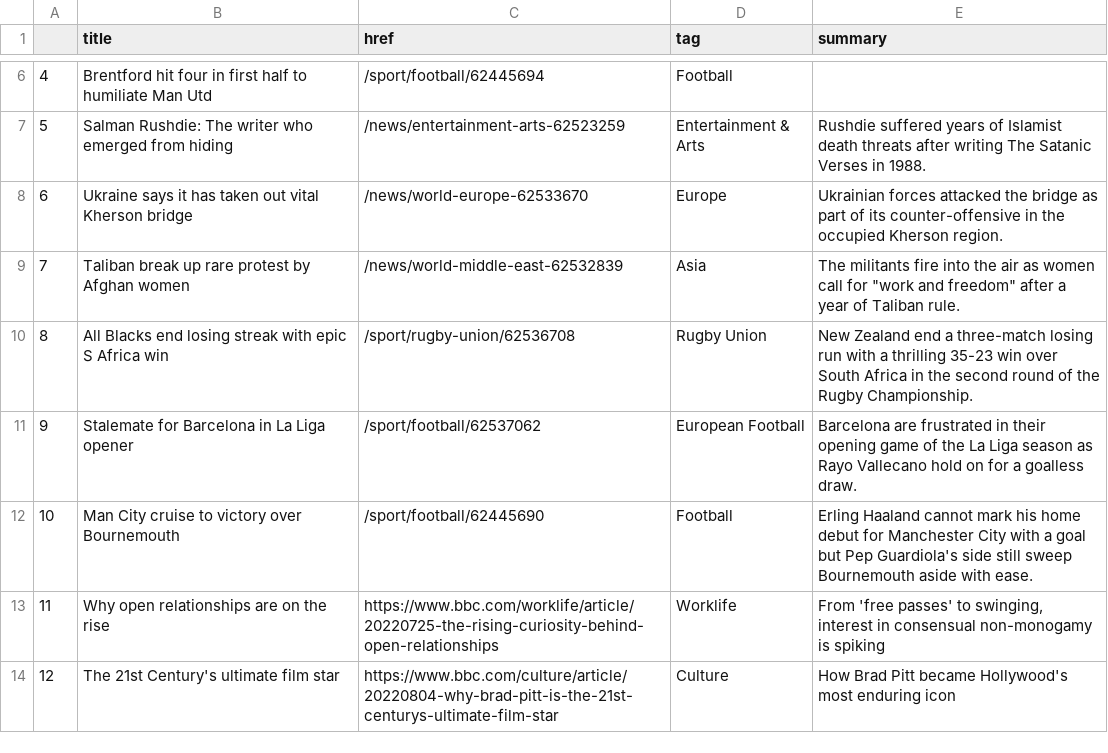
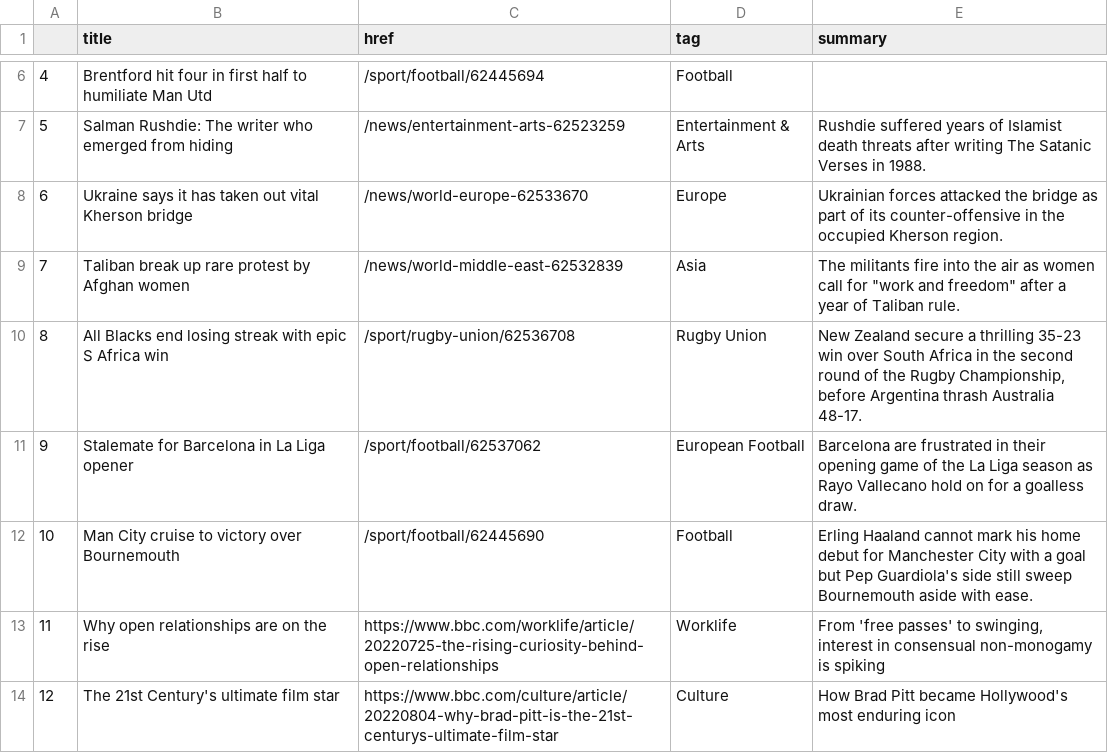
Before and after one commit to msalexford/automatic-scraper, a CSV file: bbc-headlines.csv, drawn as a sheet; only a part is shown, gaps mark what is left out.

```diff
--- a/bbc-headlines.csv
+++ b/bbc-headlines.csv
@@ -9,3 +9,3 @@
 7,Taliban break up rare protest by Afghan women,/news/world-middle-east-62532839,Asia,"The militants fire into the air as women call for ""work and freedom"" after a year of Taliban rule."
-8,All Blacks end losing streak with epic S Africa win,/sport/rugby-union/62536708,Rugby Union,New Zealand end a three-match losing run with a thrilling 35-23 win over South Africa in the second round of the Rugby Championship.
+8,All Blacks end losing streak with epic S Africa win,/sport/rugby-union/62536708,Rugby Union,"New Zealand secure a thrilling 35-23 win over South Africa in the second round of the Rugby Championship, before Argentina thrash Australia 48-17."
 9,Stalemate for Barcelona in La Liga opener,/sport/football/62537062,European Football,Barcelona are frustrated in their opening game of the La Liga season as Rayo Vallecano hold on for a goalless draw.
```
